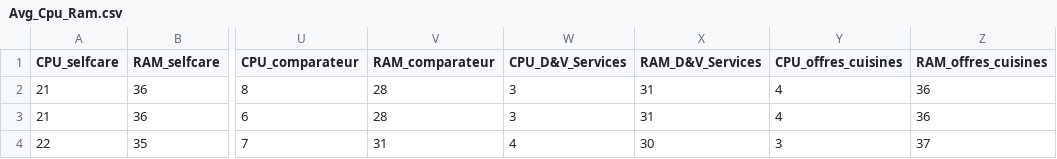
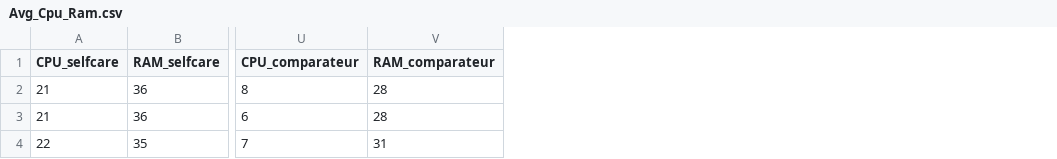
Before and after one commit to MrTam-Node/get_avg_cpu_usage, a CSV file: csv_json/Avg_Cpu_Ram.csv, drawn as a sheet; only a part is shown, gaps mark what is left out; the diff names each change by its address in the sheet, - before the commit and + after, or states it on an @@ line.

Commit message:
update of csv and json files

```diff
--- a/csv_json/Avg_Cpu_Ram.csv
+++ b/csv_json/Avg_Cpu_Ram.csv
-column W (CPU_D&V_Services), rows 2-4: 3 | 3 | 4
-column X (RAM_D&V_Services), rows 2-4: 31 | 31 | 30
-column Y (CPU_offres_cuisines), rows 2-4: 4 | 4 | 3
-column Z (RAM_offres_cuisines), rows 2-4: 36 | 36 | 37
```
Also changed, not shown: 1 other file.
